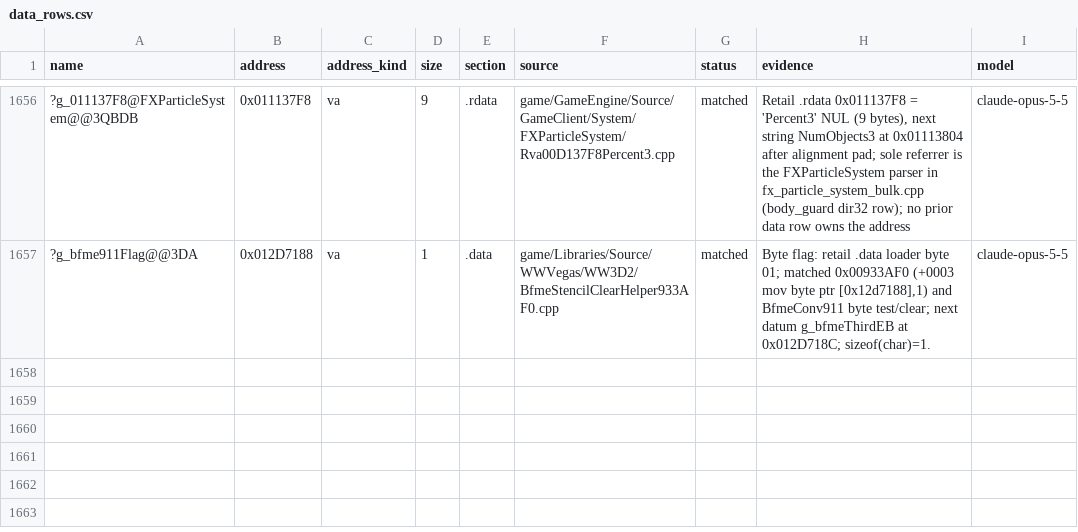
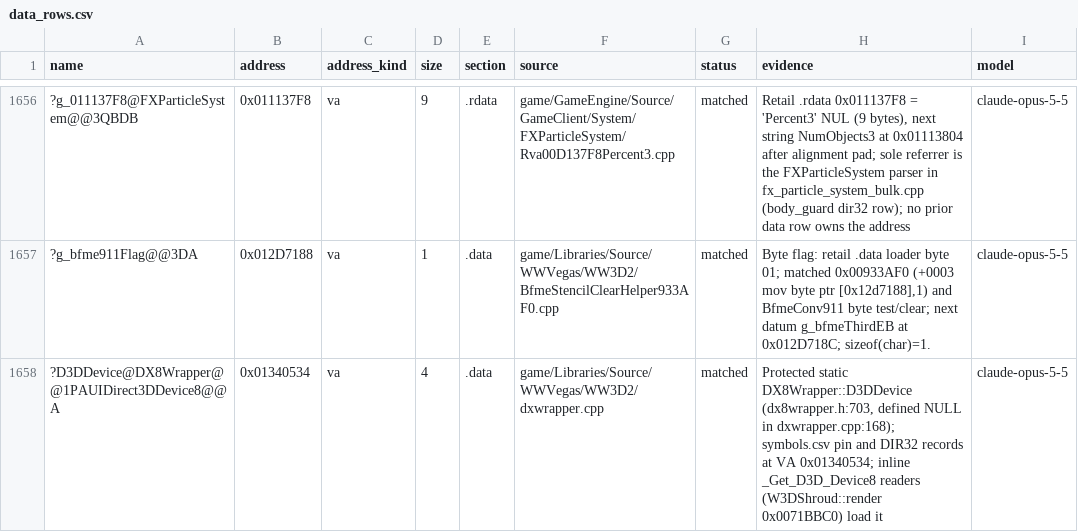
Before and after one commit to AA-plus/Open-BFME-1, a CSV file: targets/game/reverse/data_rows.csv, drawn as a sheet; only a part is shown, gaps mark what is left out; the diff names each change by its address in the sheet, - before the commit and + after, or states it on an @@ line.

```diff
--- a/targets/game/reverse/data_rows.csv
+++ b/targets/game/reverse/data_rows.csv
+row 1658: ?D3DDevice@DX8Wrapper@@1PAUIDirect3DDevice8@@A | 0x01340534 | va | 4 | .data | game/Libraries/Source/WWVegas/WW3D2/dxwrapper.cpp | matched | Protected static DX8Wrapper::D3DDevice (dx8wrapper.h:703, defined NULL in dxwrapper.cpp:168); symbols.csv pin and DIR32 records at VA 0x01340534; inline _Get_D3D_Device8 readers (W3DShroud::render 0x0071BBC0) load it | claude-opus-5-5
```
Also changed, not shown: 1 other file.
